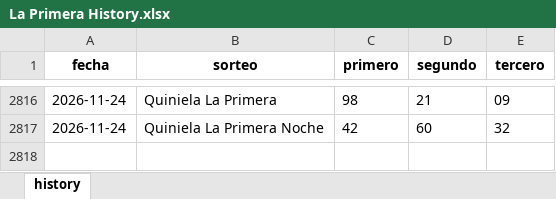
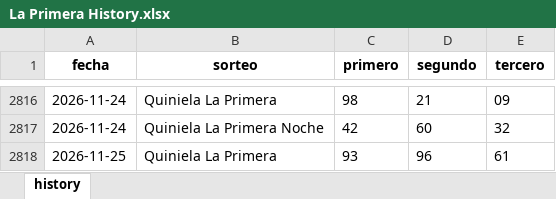
Before and after one commit to carbosota1/UPDATELOTMIX, an Excel workbook: data/histories/La Primera History.xlsx, sheet history, drawn as a sheet; only a part is shown, gaps mark what is left out; values as stored, in another font and other column widths than the file's, no borders; the diff names each change by its address in the sheet, - before the commit and + after, or states it on an @@ line.

Commit message:
Auto update histories + intraday analysis

```diff
--- a/data/histories/La Primera History.xlsx (sheet history)
+++ b/data/histories/La Primera History.xlsx (sheet history)
+row 2818: 2026-11-25 | Quiniela La Primera | 93 | 96 | 61
```
Also changed, not shown: 3 other files.
